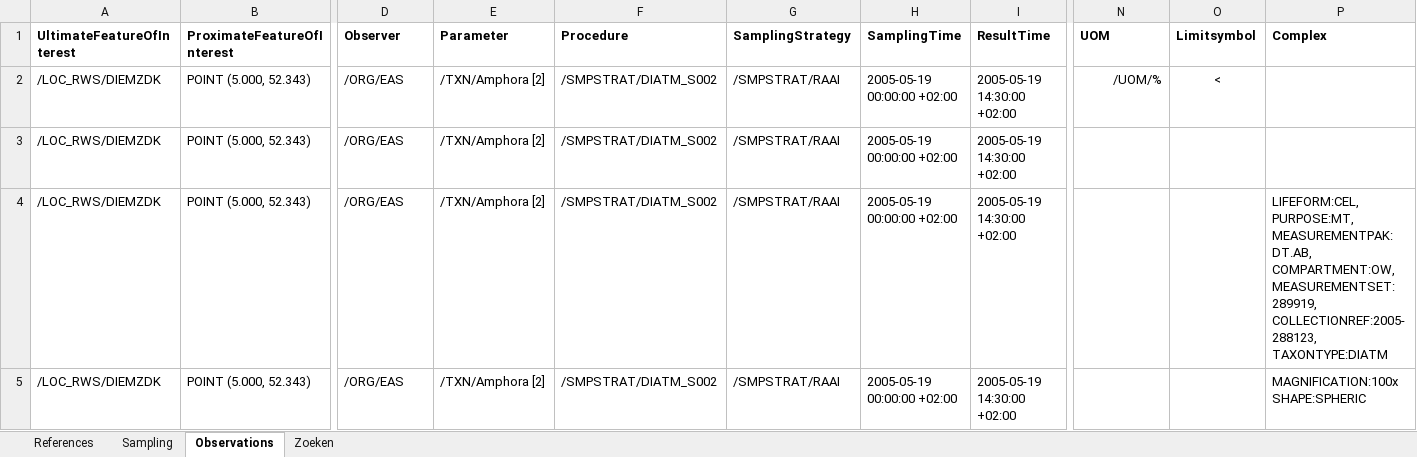
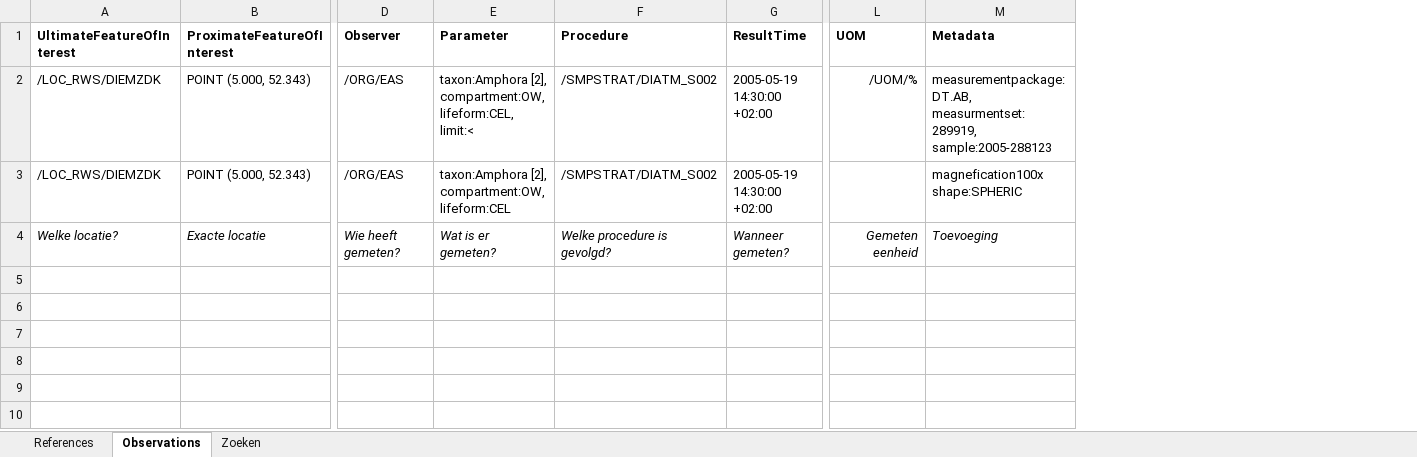
Before and after one commit to DigitaleDeltaOrg/waterkwaliteitapi, an Excel workbook: voorbeelden/OMS-Light-profiel.xlsx, sheet Observations, drawn as a sheet; only a part is shown, gaps mark what is left out; values as stored, in another font and other column widths than the file's, no borders; removed rows and columns are numbered as before the commit, all else as after; rows hold the shown columns only; the diff names each change by its address in the sheet, - before the commit and + after, or states it on an @@ line.

Commit message:
Update OMS-Light-profiel.xlsx
Los geregistreerde eigenschappen van een observatie zijn verplaatst naar parameter, die array van key/value pairs blijkt te zijn. De structuur is daarom veranderd. Dit heeft ook consequenties voor het zoeken in OData.

```diff
--- a/voorbeelden/OMS-Light-profiel.xlsx (sheet Observations)
+++ b/voorbeelden/OMS-Light-profiel.xlsx (sheet Observations)
-sheet tab: Sampling
-column G (SamplingStrategy), rows 2-3: /SMPSTRAT/RAAI | /SMPSTRAT/RAAI
-column H (SamplingTime), rows 2-3: 2005-05-19 00:00:00 +02:00 | 2005-05-19 00:00:00 +02:00
-column O (Limitsymbol), row 2: <
-column P (Complex), empty
+column M (Metadata), rows 2-3: measurementpackage:DT.AB, measurmentset:289919, sample:2005-288123 | magnefication100x shape:SPHERIC
-E2 (Parameter): /TXN/Amphora [2]
+E2 (Parameter): taxon:Amphora [2], compartment:OW, lifeform:CEL, limit:<
-E3 (Parameter): /TXN/Amphora [2]
+E3 (Parameter): taxon:Amphora [2], compartment:OW, lifeform:CEL
-row 4: /LOC_RWS/DIEMZDK | POINT (5.000, 52.343) | /ORG/EAS | /TXN/Amphora [2] | /SMPSTRAT/DIATM_S002 | /SMPSTRAT/RAAI | 2005-05-19 00:00:00 +02:00 | 2005-05-19 14:30:00 +02:00 |  |  | LIFEFORM:CEL, PURPOSE:MT, MEASUREMENTPAK:DT.AB, COMPARTMENT:OW, MEASUREMENTSET:289919, COLLECTIONREF:2005-288123, TAXONTYPE:DIATM
-row 5: /LOC_RWS/DIEMZDK | POINT (5.000, 52.343) | /ORG/EAS | /TXN/Amphora [2] | /SMPSTRAT/DIATM_S002 | /SMPSTRAT/RAAI | 2005-05-19 00:00:00 +02:00 | 2005-05-19 14:30:00 +02:00 |  |  | MAGNIFICATION:100x SHAPE:SPHERIC
+row 4: Welke locatie? | Exacte locatie | Wie heeft gemeten? | Wat is er gemeten? | Welke procedure is gevolgd? | Wanneer gemeten? | Gemeten eenheid | Toevoeging
```
Also changed, not shown: sheet Zoeken.
